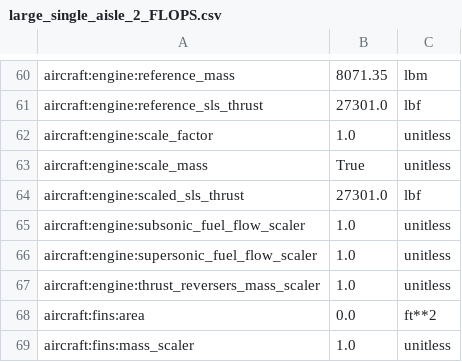
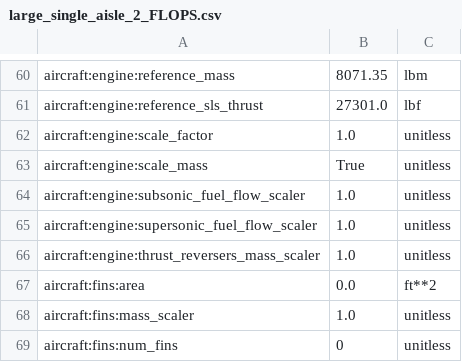
Before and after one commit to OpenMDAO/Aviary, a CSV file: aviary/models/aircraft/large_single_aisle_2/large_single_aisle_2_FLOPS.csv, drawn as a sheet; only a part is shown, gaps mark what is left out; the shorter side is filled out with more unchanged rows; the diff names each change by its address in the sheet, - before the commit and + after, or states it on an @@ line.

```diff
--- a/aviary/models/aircraft/large_single_aisle_2/large_single_aisle_2_FLOPS.csv
+++ b/aviary/models/aircraft/large_single_aisle_2/large_single_aisle_2_FLOPS.csv
-row 64: aircraft:engine:scaled_sls_thrust | 27301.0 | lbf
```
Also changed, not shown: aviary/models/aircraft/blended_wing_body/bwb300_baseline_FLOPS.csv, aviary/models/aircraft/blended_wing_body/generic_BWB_GASP.csv, 19 other files.
